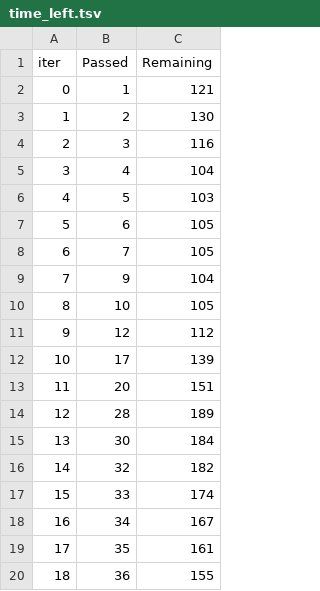
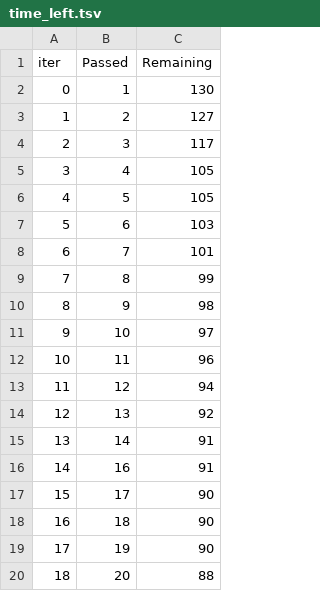
Before and after one commit to viru27/mlwork, a TSV file: catboost_info/time_left.tsv, drawn as a sheet; only a part is shown; the diff covers the shown part only.

```diff
--- a/catboost_info/time_left.tsv
+++ b/catboost_info/time_left.tsv
@@ -1,20 +1,20 @@
 iter	Passed	Remaining
-0	1	121
-1	2	130
-2	3	116
-3	4	104
-4	5	103
-5	6	105
-6	7	105
-7	9	104
-8	10	105
-9	12	112
-10	17	139
-11	20	151
-12	28	189
-13	30	184
-14	32	182
-15	33	174
-16	34	167
-17	35	161
-18	36	155
+0	1	130
+1	2	127
+2	3	117
+3	4	105
+4	5	105
+5	6	103
+6	7	101
+7	8	99
+8	9	98
+9	10	97
+10	11	96
+11	12	94
+12	13	92
+13	14	91
+14	16	91
+15	17	90
+16	18	90
+17	19	90
+18	20	88
```
Also changed, not shown: 158 edited cells elsewhere in this file, 9 other files.
